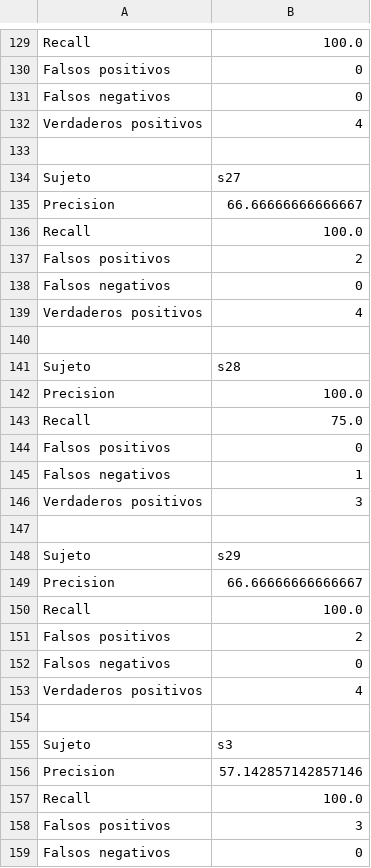
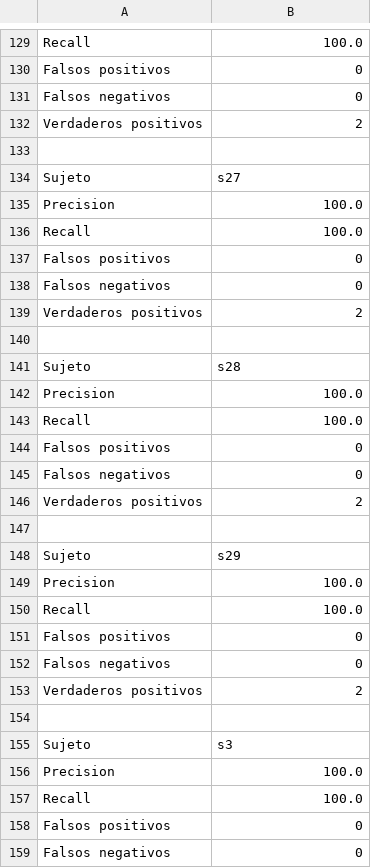
Before and after one commit to Feymus/AutoCaras, a CSV file: datos/pruebas/precision.csv, drawn as a sheet; only a part is shown, gaps mark what is left out; the diff covers the shown part only.

```diff
--- a/datos/pruebas/precision.csv
+++ b/datos/pruebas/precision.csv
@@ -131,10 +131,10 @@ Falsos positivos,0
 Falsos negativos,0
-Verdaderos positivos,4
+Verdaderos positivos,2
 
 Sujeto,s27
-Precision,66.66666666666667
+Precision,100.0
 Recall,100.0
-Falsos positivos,2
+Falsos positivos,0
 Falsos negativos,0
-Verdaderos positivos,4
+Verdaderos positivos,2
 
@@ -142,18 +142,18 @@ Sujeto,s28
 Precision,100.0
-Recall,75.0
+Recall,100.0
 Falsos positivos,0
-Falsos negativos,1
-Verdaderos positivos,3
+Falsos negativos,0
+Verdaderos positivos,2
 
 Sujeto,s29
-Precision,66.66666666666667
+Precision,100.0
 Recall,100.0
-Falsos positivos,2
+Falsos positivos,0
 Falsos negativos,0
-Verdaderos positivos,4
+Verdaderos positivos,2
 
 Sujeto,s3
-Precision,57.142857142857146
+Precision,100.0
 Recall,100.0
-Falsos positivos,3
+Falsos positivos,0
 Falsos negativos,0
```
Also changed, not shown: 15 added rows, 14 removed rows, 13 moved rows and 52 edited cells elsewhere in this file, 14 other files.
